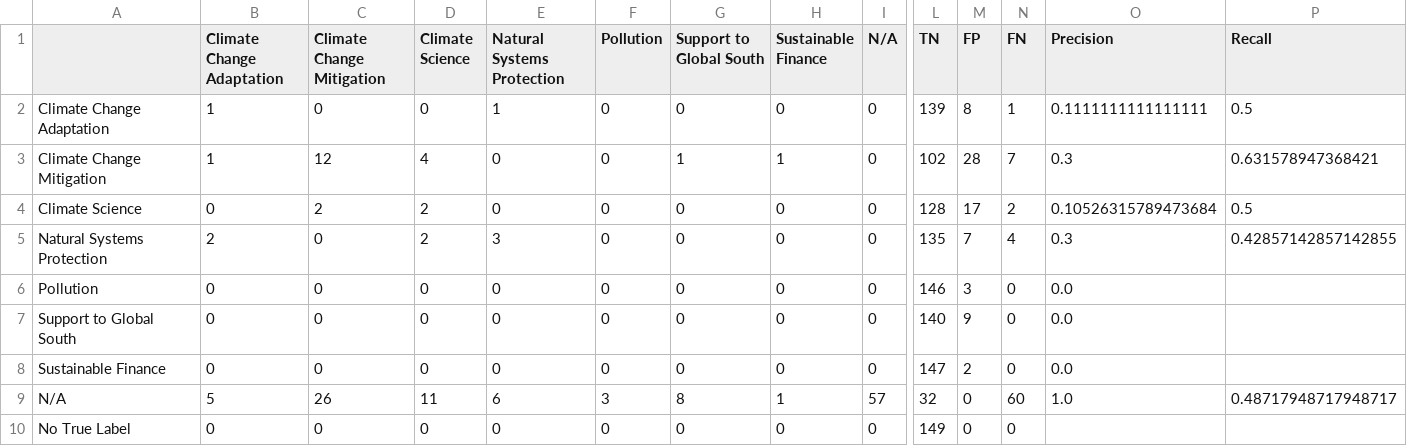
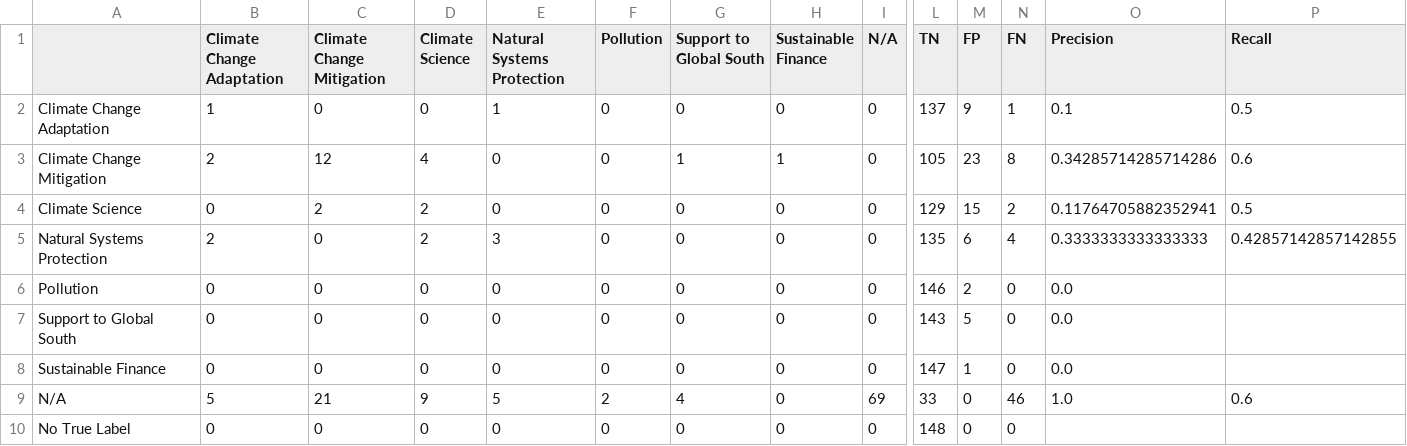
Before and after one commit to satyaog/paperext, a CSV file: data/ai4hcat/evaluation/openai/category_mlcm_00.csv, drawn as a sheet; only a part is shown, gaps mark what is left out; the diff covers the shown part only; the diff names each change by its address in the sheet, - before the commit and + after, or states it on an @@ line.

```diff
--- a/data/ai4hcat/evaluation/openai/category_mlcm_00.csv
+++ b/data/ai4hcat/evaluation/openai/category_mlcm_00.csv
-L2 (TN): 139
+L2 (TN): 137
-M2 (FP): 8
+M2 (FP): 9
-O2 (Precision): 0.1111111111111111
+O2 (Precision): 0.1
-B3 (Climate Change Adaptation): 1
+B3 (Climate Change Adaptation): 2
-L3 (TN): 102
+L3 (TN): 105
-M3 (FP): 28
+M3 (FP): 23
-N3 (FN): 7
+N3 (FN): 8
-O3 (Precision): 0.3
+O3 (Precision): 0.34285714285714286
-P3 (Recall): 0.631578947368421
+P3 (Recall): 0.6
-L4 (TN): 128
+L4 (TN): 129
-M4 (FP): 17
+M4 (FP): 15
-O4 (Precision): 0.10526315789473684
+O4 (Precision): 0.11764705882352941
-M5 (FP): 7
+M5 (FP): 6
-O5 (Precision): 0.3
+O5 (Precision): 0.3333333333333333
-M6 (FP): 3
+M6 (FP): 2
-L7 (TN): 140
+L7 (TN): 143
-M7 (FP): 9
+M7 (FP): 5
-M8 (FP): 2
+M8 (FP): 1
-C9 (Climate Change Mitigation): 26
+C9 (Climate Change Mitigation): 21
-D9 (Climate Science): 11
+D9 (Climate Science): 9
-E9 (Natural Systems Protection): 6
+E9 (Natural Systems Protection): 5
-F9 (Pollution): 3
+F9 (Pollution): 2
-G9 (Support to Global South): 8
+G9 (Support to Global South): 4
-H9 (Sustainable Finance): 1
+H9 (Sustainable Finance): 0
-I9 (N/A): 57
+I9 (N/A): 69
-L9 (TN): 32
+L9 (TN): 33
-N9 (FN): 60
+N9 (FN): 46
-P9 (Recall): 0.48717948717948717
+P9 (Recall): 0.6
-L10 (TN): 149
+L10 (TN): 148
```
Also changed, not shown: 1 edited cell elsewhere in this file, data/ai4hcat/evaluation/openai/category_oneof_00.csv, data/ai4hcat/evaluation/openai/category_top1_00.csv, 11 other files.
